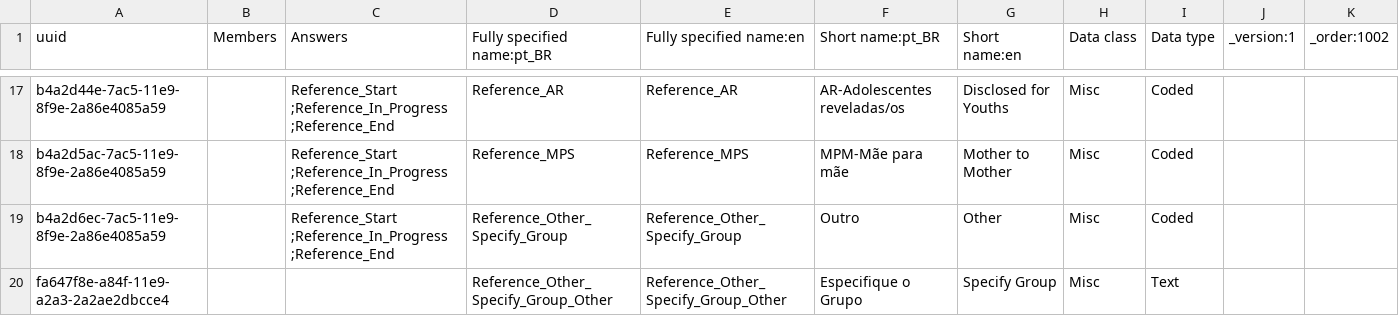
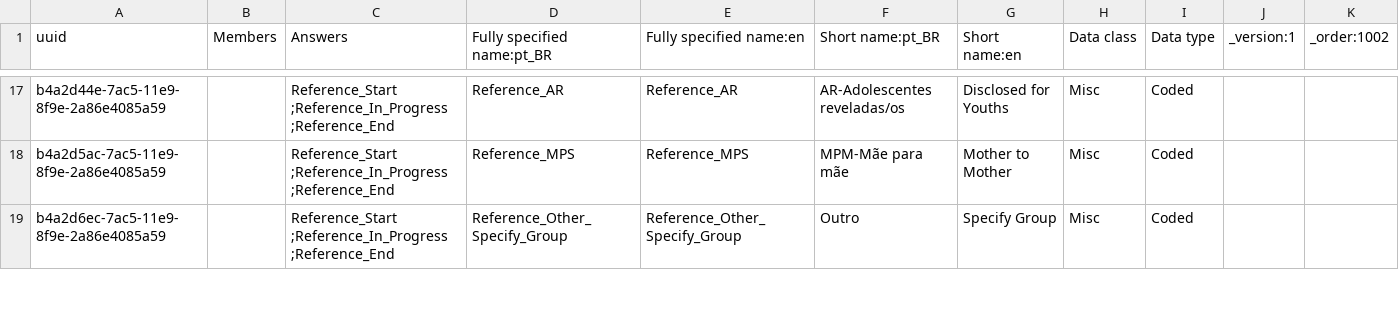
Before and after one commit to esaude/sesp-bahmni-metadata, a CSV file: configuration/concepts/groupIXReference.csv, drawn as a sheet; only a part is shown, gaps mark what is left out; the diff covers the shown part only.

Commit message:
Revert "Amol | Added new fields in csv"

```diff
--- a/configuration/concepts/groupIXReference.csv
+++ b/configuration/concepts/groupIXReference.csv
@@ -18,3 +18,2 @@ b4a2d44e-7ac5-11e9-8f9e-2a86e4085a59,,Reference_Start ;Reference_In_Progress ;Re
 b4a2d5ac-7ac5-11e9-8f9e-2a86e4085a59,,Reference_Start ;Reference_In_Progress ;Reference_End,Reference_MPS,Reference_MPS,MPM-Mãe para mãe,Mother to Mother,Misc,Coded,,
-b4a2d6ec-7ac5-11e9-8f9e-2a86e4085a59,,Reference_Start ;Reference_In_Progress ;Reference_End,Reference_Other_Specify_Group,Reference_Other_Specify_Group,Outro,Other,Misc,Coded,,
-fa647f8e-a84f-11e9-a2a3-2a2ae2dbcce4,,,Reference_Other_Specify_Group_Other,Reference_Other_Specify_Group_Other,Especifique o Grupo,Specify Group,Misc,Text,,
+b4a2d6ec-7ac5-11e9-8f9e-2a86e4085a59,,Reference_Start ;Reference_In_Progress ;Reference_End,Reference_Other_Specify_Group,Reference_Other_Specify_Group,Outro,Specify Group,Misc,Coded,,
```
Also changed, not shown: 1 removed row and 4 edited cells elsewhere in this file.
